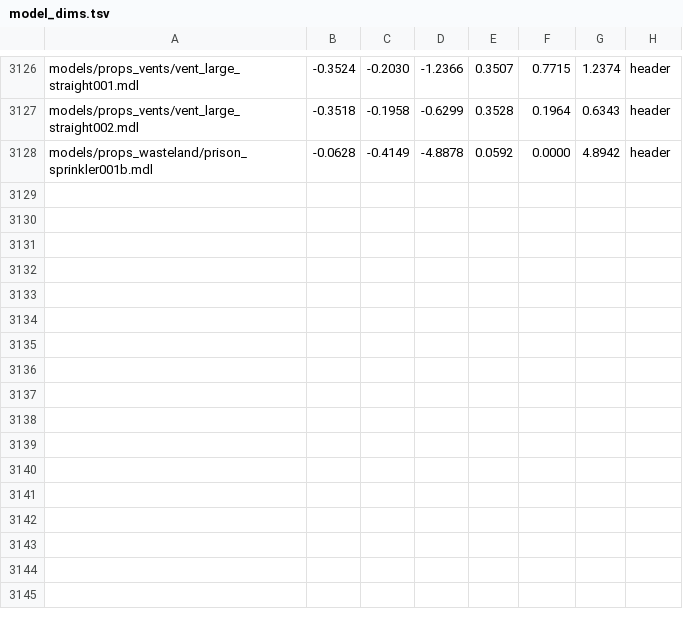
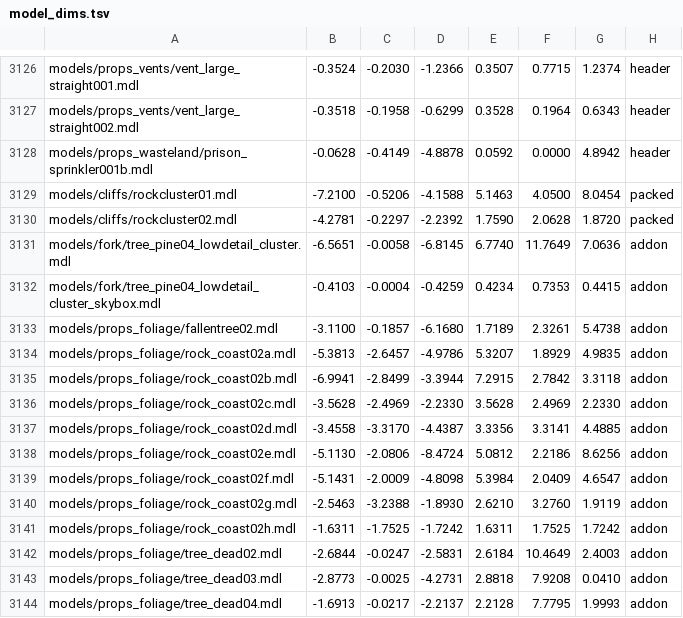
Before and after one commit to modcommunity/dot-map-convert, a TSV file: rules/models/model_dims.tsv, drawn as a sheet; only a part is shown, gaps mark what is left out; the diff names each change by its address in the sheet, - before the commit and + after, or states it on an @@ line.

```diff
--- a/rules/models/model_dims.tsv
+++ b/rules/models/model_dims.tsv
+row 3129: models/cliffs/rockcluster01.mdl | -7.2100 | -0.5206 | -4.1588 | 5.1463 | 4.0500 | 8.0454 | packed
+row 3130: models/cliffs/rockcluster02.mdl | -4.2781 | -0.2297 | -2.2392 | 1.7590 | 2.0628 | 1.8720 | packed
+row 3131: models/fork/tree_pine04_lowdetail_cluster.mdl | -6.5651 | -0.0058 | -6.8145 | 6.7740 | 11.7649 | 7.0636 | addon
+row 3132: models/fork/tree_pine04_lowdetail_cluster_skybox.mdl | -0.4103 | -0.0004 | -0.4259 | 0.4234 | 0.7353 | 0.4415 | addon
+row 3133: models/props_foliage/fallentree02.mdl | -3.1100 | -0.1857 | -6.1680 | 1.7189 | 2.3261 | 5.4738 | addon
+row 3134: models/props_foliage/rock_coast02a.mdl | -5.3813 | -2.6457 | -4.9786 | 5.3207 | 1.8929 | 4.9835 | addon
+row 3135: models/props_foliage/rock_coast02b.mdl | -6.9941 | -2.8499 | -3.3944 | 7.2915 | 2.7842 | 3.3118 | addon
+row 3136: models/props_foliage/rock_coast02c.mdl | -3.5628 | -2.4969 | -2.2330 | 3.5628 | 2.4969 | 2.2330 | addon
+row 3137: models/props_foliage/rock_coast02d.mdl | -3.4558 | -3.3170 | -4.4387 | 3.3356 | 3.3141 | 4.4885 | addon
+row 3138: models/props_foliage/rock_coast02e.mdl | -5.1130 | -2.0806 | -8.4724 | 5.0812 | 2.2186 | 8.6256 | addon
+row 3139: models/props_foliage/rock_coast02f.mdl | -5.1431 | -2.0009 | -4.8098 | 5.3984 | 2.0409 | 4.6547 | addon
+row 3140: models/props_foliage/rock_coast02g.mdl | -2.5463 | -3.2388 | -1.8930 | 2.6210 | 3.2760 | 1.9119 | addon
+row 3141: models/props_foliage/rock_coast02h.mdl | -1.6311 | -1.7525 | -1.7242 | 1.6311 | 1.7525 | 1.7242 | addon
+row 3142: models/props_foliage/tree_dead02.mdl | -2.6844 | -0.0247 | -2.5831 | 2.6184 | 10.4649 | 2.4003 | addon
+row 3143: models/props_foliage/tree_dead03.mdl | -2.8773 | -0.0025 | -4.2731 | 2.8818 | 7.9208 | 0.0410 | addon
+row 3144: models/props_foliage/tree_dead04.mdl | -1.6913 | -0.0217 | -2.2137 | 2.2128 | 7.7795 | 1.9993 | addon
```
Also changed, not shown: rules/models/picks.tsv, rules/models/ranking.tsv.
